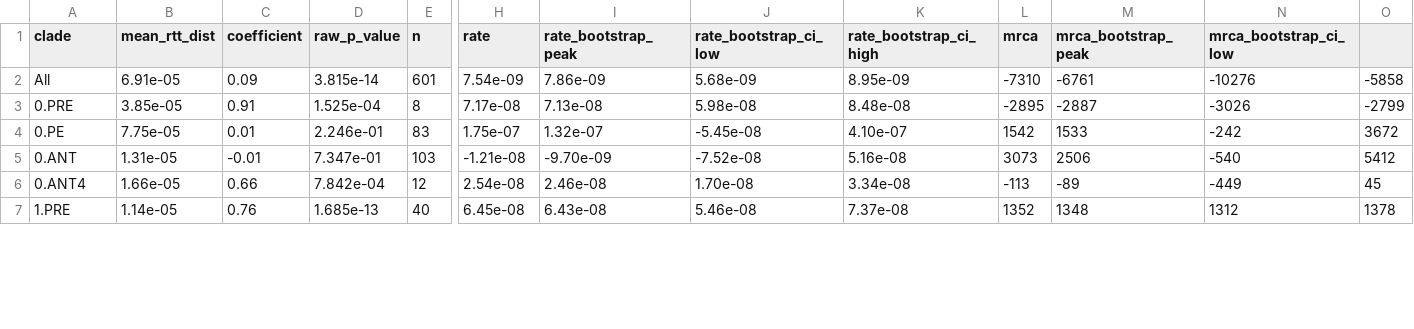
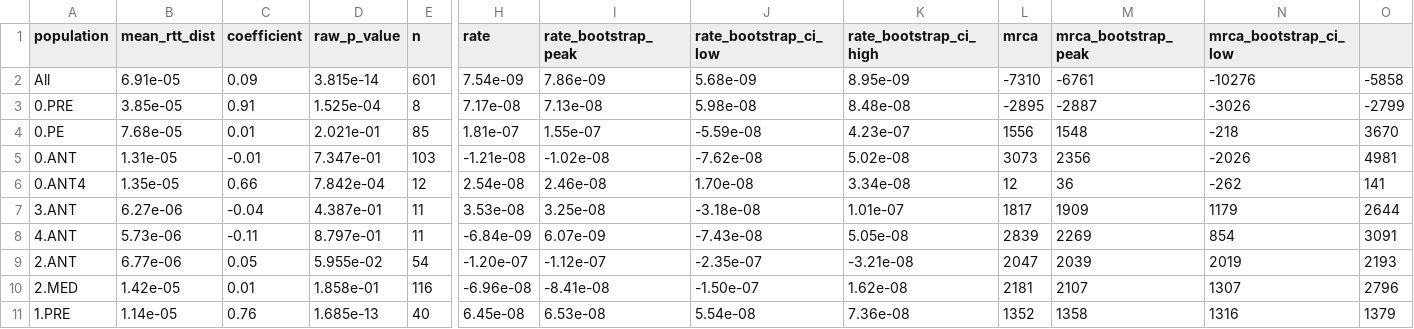
Before and after one commit to ktmeaton/plague-phylogeography-projects, a TSV file: main/iqtree/all/chromosome/full/filter5/filter-taxa/rtt.tsv, drawn as a sheet; only a part is shown, gaps mark what is left out; addresses are those after the commit; rows hold the shown columns only; the diff covers the shown part only; the diff names each change by its address in the sheet, - before the commit and + after, or states it on an @@ line.

```diff
--- a/main/iqtree/all/chromosome/full/filter5/filter-taxa/rtt.tsv
+++ b/main/iqtree/all/chromosome/full/filter5/filter-taxa/rtt.tsv
-A1: clade
+A1: population
-B4 (mean_rtt_dist): 7.75e-05
+B4 (mean_rtt_dist): 7.68e-05
-D4 (raw_p_value): 2.246e-01
+D4 (raw_p_value): 2.021e-01
-E4 (n): 83
+E4 (n): 85
-H4 (rate): 1.75e-07
+H4 (rate): 1.81e-07
-I4 (rate_bootstrap_peak): 1.32e-07
+I4 (rate_bootstrap_peak): 1.55e-07
-J4 (rate_bootstrap_ci_low): -5.45e-08
+J4 (rate_bootstrap_ci_low): -5.59e-08
-K4 (rate_bootstrap_ci_high): 4.10e-07
+K4 (rate_bootstrap_ci_high): 4.23e-07
-L4 (mrca): 1542
+L4 (mrca): 1556
-M4 (mrca_bootstrap_peak): 1533
+M4 (mrca_bootstrap_peak): 1548
-N4 (mrca_bootstrap_ci_low): -242
+N4 (mrca_bootstrap_ci_low): -218
-O4: 3672
+O4: 3670
-I5 (rate_bootstrap_peak): -9.70e-09
+I5 (rate_bootstrap_peak): -1.02e-08
-J5 (rate_bootstrap_ci_low): -7.52e-08
+J5 (rate_bootstrap_ci_low): -7.62e-08
-K5 (rate_bootstrap_ci_high): 5.16e-08
+K5 (rate_bootstrap_ci_high): 5.02e-08
-M5 (mrca_bootstrap_peak): 2506
+M5 (mrca_bootstrap_peak): 2356
-N5 (mrca_bootstrap_ci_low): -540
+N5 (mrca_bootstrap_ci_low): -2026
-O5: 5412
+O5: 4981
-B6 (mean_rtt_dist): 1.66e-05
+B6 (mean_rtt_dist): 1.35e-05
-L6 (mrca): -113
+L6 (mrca): 12
-M6 (mrca_bootstrap_peak): -89
+M6 (mrca_bootstrap_peak): 36
-N6 (mrca_bootstrap_ci_low): -449
+N6 (mrca_bootstrap_ci_low): -262
-O6: 45
+O6: 141
+row 7: 3.ANT | 6.27e-06 | -0.04 | 4.387e-01 | 11 | 3.53e-08 | 3.25e-08 | -3.18e-08 | 1.01e-07 | 1817 | 1909 | 1179 | 2644
+row 8: 4.ANT | 5.73e-06 | -0.11 | 8.797e-01 | 11 | -6.84e-09 | 6.07e-09 | -7.43e-08 | 5.05e-08 | 2839 | 2269 | 854 | 3091
+row 9: 2.ANT | 6.77e-06 | 0.05 | 5.955e-02 | 54 | -1.20e-07 | -1.12e-07 | -2.35e-07 | -3.21e-08 | 2047 | 2039 | 2019 | 2193
+row 10: 2.MED | 1.42e-05 | 0.01 | 1.858e-01 | 116 | -6.96e-08 | -8.41e-08 | -1.50e-07 | 1.62e-08 | 2181 | 2107 | 1307 | 2796
-I11 (rate_bootstrap_peak): 6.43e-08
+I11 (rate_bootstrap_peak): 6.53e-08
-J11 (rate_bootstrap_ci_low): 5.46e-08
+J11 (rate_bootstrap_ci_low): 5.54e-08
-K11 (rate_bootstrap_ci_high): 7.37e-08
+K11 (rate_bootstrap_ci_high): 7.36e-08
-M11 (mrca_bootstrap_peak): 1348
+M11 (mrca_bootstrap_peak): 1358
-N11 (mrca_bootstrap_ci_low): 1312
+N11 (mrca_bootstrap_ci_low): 1316
-O11: 1378
+O11: 1379
```
Also changed, not shown: 4 removed rows and 15 edited cells elsewhere in this file, main/iqtree/all/chromosome/full/filter5/filter-taxa/mantel.tsv, main/mugration/all/chromosome/full/filter5/province_states.csv, 50 other files.
